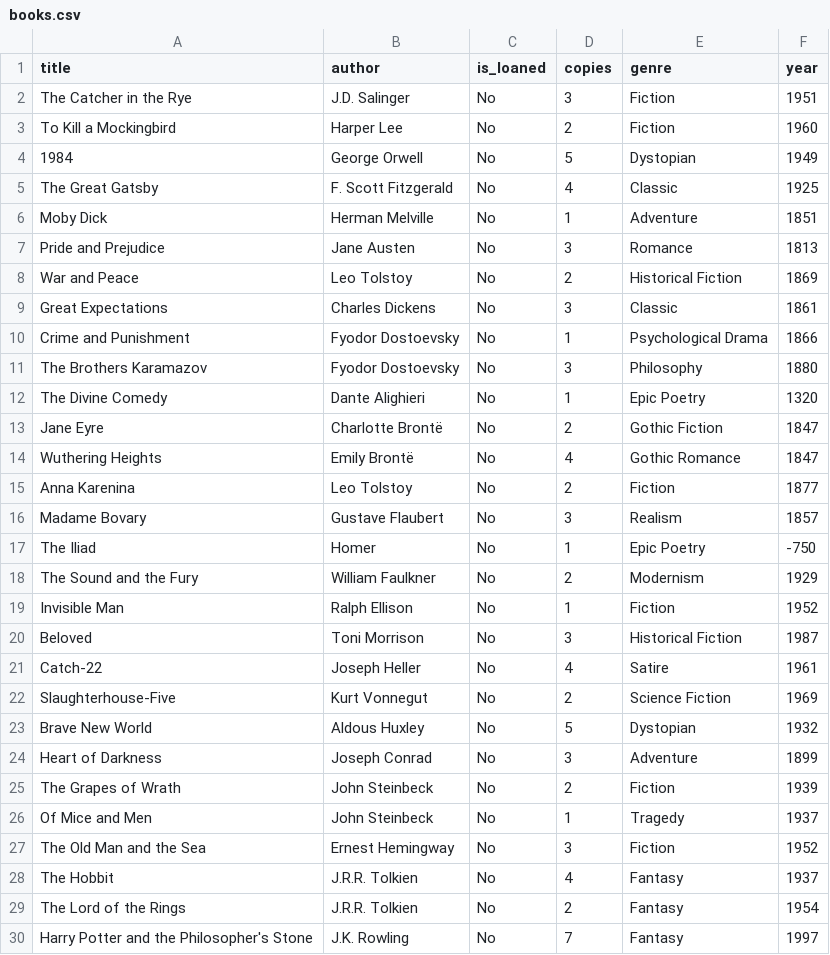
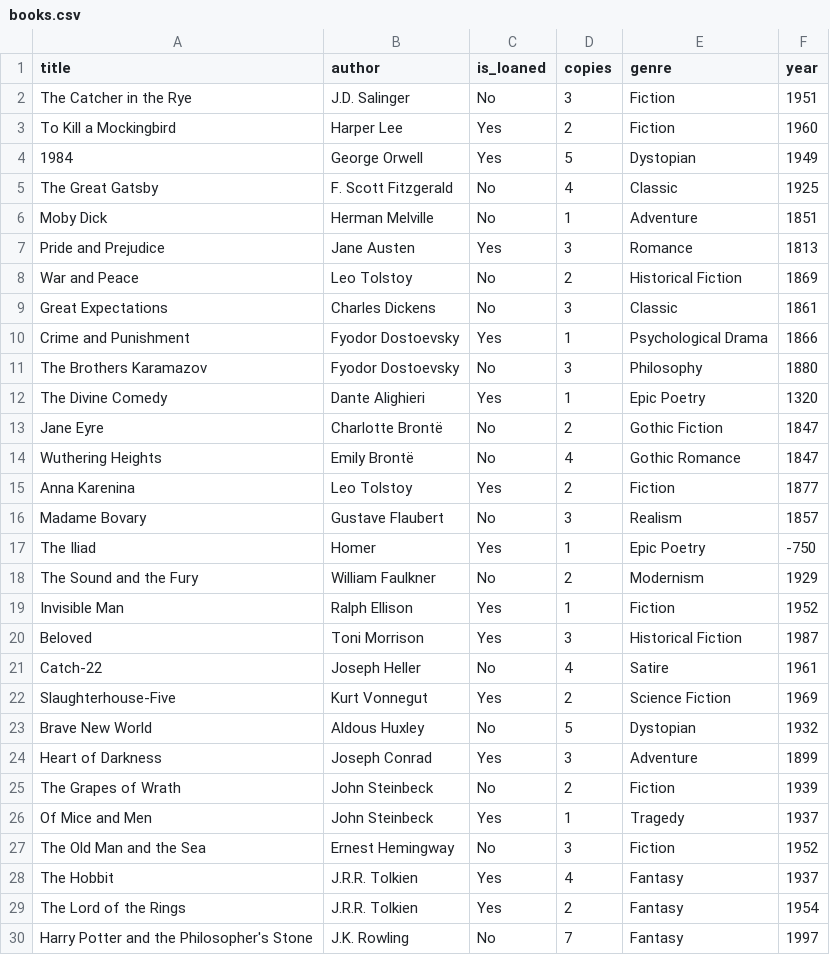
Before and after one commit to NoaBouchnick/Lib, a CSV file: Library/books.csv, drawn as a sheet; only a part is shown; the diff covers the shown part only.

```diff
--- a/Library/books.csv
+++ b/Library/books.csv
@@ -2,29 +2,29 @@ title,author,is_loaned,copies,genre,year
 The Catcher in the Rye,J.D. Salinger,No,3,Fiction,1951
-To Kill a Mockingbird,Harper Lee,No,2,Fiction,1960
-1984,George Orwell,No,5,Dystopian,1949
+To Kill a Mockingbird,Harper Lee,Yes,2,Fiction,1960
+1984,George Orwell,Yes,5,Dystopian,1949
 The Great Gatsby,F. Scott Fitzgerald,No,4,Classic,1925
 Moby Dick,Herman Melville,No,1,Adventure,1851
-Pride and Prejudice,Jane Austen,No,3,Romance,1813
+Pride and Prejudice,Jane Austen,Yes,3,Romance,1813
 War and Peace,Leo Tolstoy,No,2,Historical Fiction,1869
 Great Expectations,Charles Dickens,No,3,Classic,1861
-Crime and Punishment,Fyodor Dostoevsky,No,1,Psychological Drama,1866
+Crime and Punishment,Fyodor Dostoevsky,Yes,1,Psychological Drama,1866
 The Brothers Karamazov,Fyodor Dostoevsky,No,3,Philosophy,1880
-The Divine Comedy,Dante Alighieri,No,1,Epic Poetry,1320
+The Divine Comedy,Dante Alighieri,Yes,1,Epic Poetry,1320
 Jane Eyre,Charlotte Brontë,No,2,Gothic Fiction,1847
 Wuthering Heights,Emily Brontë,No,4,Gothic Romance,1847
-Anna Karenina,Leo Tolstoy,No,2,Fiction,1877
+Anna Karenina,Leo Tolstoy,Yes,2,Fiction,1877
 Madame Bovary,Gustave Flaubert,No,3,Realism,1857
-The Iliad,Homer,No,1,Epic Poetry,-750
+The Iliad,Homer,Yes,1,Epic Poetry,-750
 The Sound and the Fury,William Faulkner,No,2,Modernism,1929
-Invisible Man,Ralph Ellison,No,1,Fiction,1952
-Beloved,Toni Morrison,No,3,Historical Fiction,1987
+Invisible Man,Ralph Ellison,Yes,1,Fiction,1952
+Beloved,Toni Morrison,Yes,3,Historical Fiction,1987
 Catch-22,Joseph Heller,No,4,Satire,1961
-Slaughterhouse-Five,Kurt Vonnegut,No,2,Science Fiction,1969
+Slaughterhouse-Five,Kurt Vonnegut,Yes,2,Science Fiction,1969
 Brave New World,Aldous Huxley,No,5,Dystopian,1932
-Heart of Darkness,Joseph Conrad,No,3,Adventure,1899
+Heart of Darkness,Joseph Conrad,Yes,3,Adventure,1899
 The Grapes of Wrath,John Steinbeck,No,2,Fiction,1939
-Of Mice and Men,John Steinbeck,No,1,Tragedy,1937
+Of Mice and Men,John Steinbeck,Yes,1,Tragedy,1937
 The Old Man and the Sea,Ernest Hemingway,No,3,Fiction,1952
-The Hobbit,J.R.R. Tolkien,No,4,Fantasy,1937
-The Lord of the Rings,J.R.R. Tolkien,No,2,Fantasy,1954
+The Hobbit,J.R.R. Tolkien,Yes,4,Fantasy,1937
+The Lord of the Rings,J.R.R. Tolkien,Yes,2,Fantasy,1954
 Harry Potter and the Philosopher's Stone,J.K. Rowling,No,7,Fantasy,1997
```
Also changed, not shown: 3 edited cells elsewhere in this file, 10 other files.
